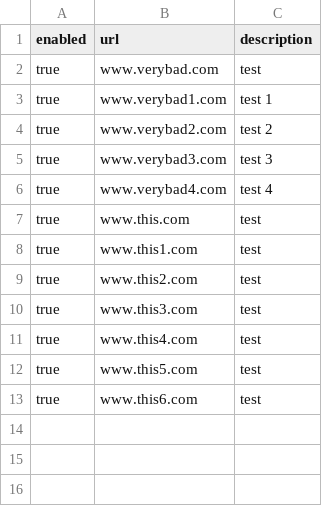
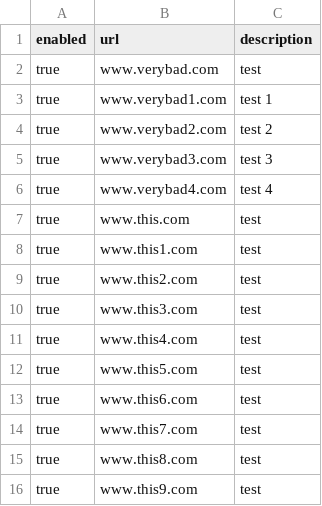
Before and after one commit to wclaxton-lab/WebSecurity, a CSV file: BlockList.csv, drawn as a sheet; the diff names each change by its address in the sheet, - before the commit and + after, or states it on an @@ line.

Commit message:
Add new entries to BlockList.csv

```diff
--- a/BlockList.csv
+++ b/BlockList.csv
+row 14: true | www.this7.com | test
+row 15: true | www.this8.com | test
+row 16: true | www.this9.com | test
```
